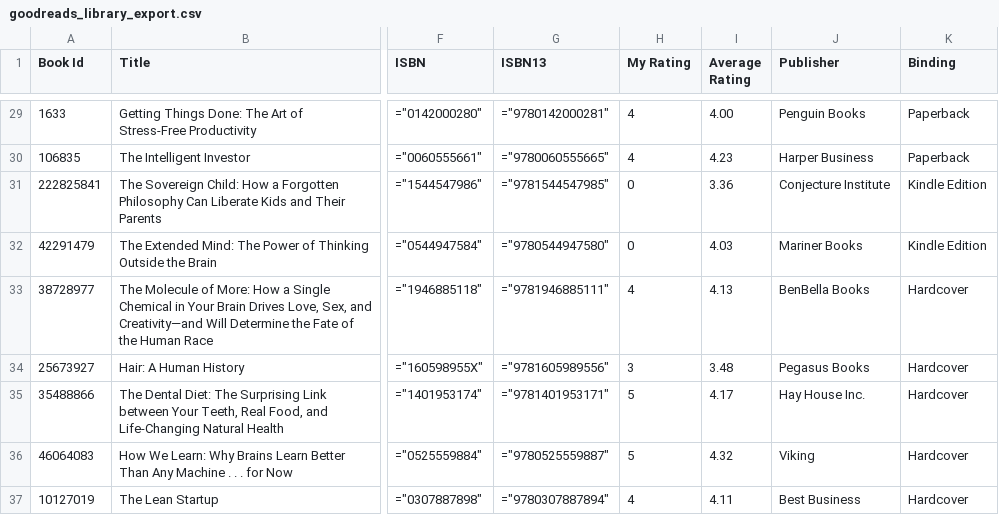
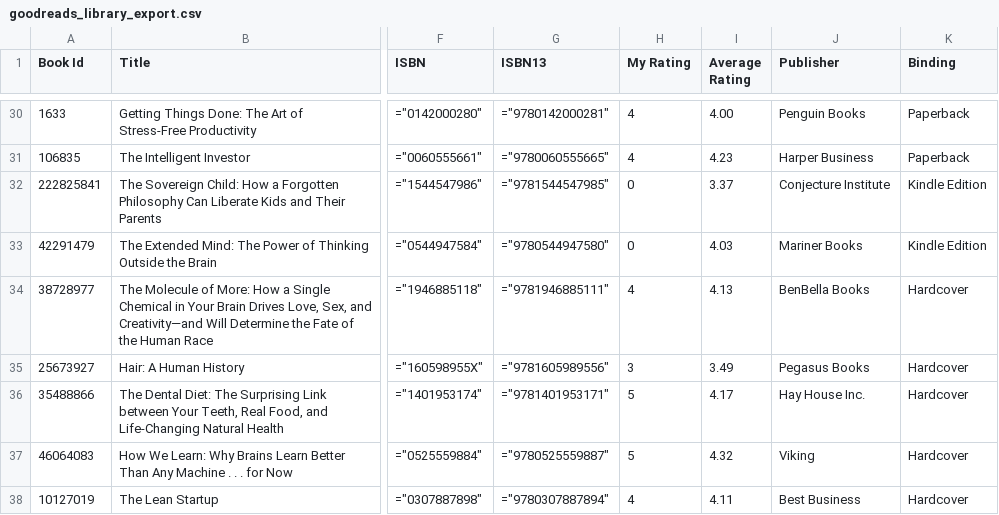
Before and after one commit to rohanjangala/books, a CSV file: public/goodreads_library_export.csv, drawn as a sheet; only a part is shown, gaps mark what is left out; addresses are those after the commit; the diff covers the shown part only; the diff names each change by its address in the sheet, - before the commit and + after, or states it on an @@ line.

```diff
--- a/public/goodreads_library_export.csv
+++ b/public/goodreads_library_export.csv
-I32 (Average Rating): 3.36
+I32 (Average Rating): 3.37
-I35 (Average Rating): 3.48
+I35 (Average Rating): 3.49
```
Also changed, not shown: 1 added row and 16 edited cells elsewhere in this file, 16 other files.
